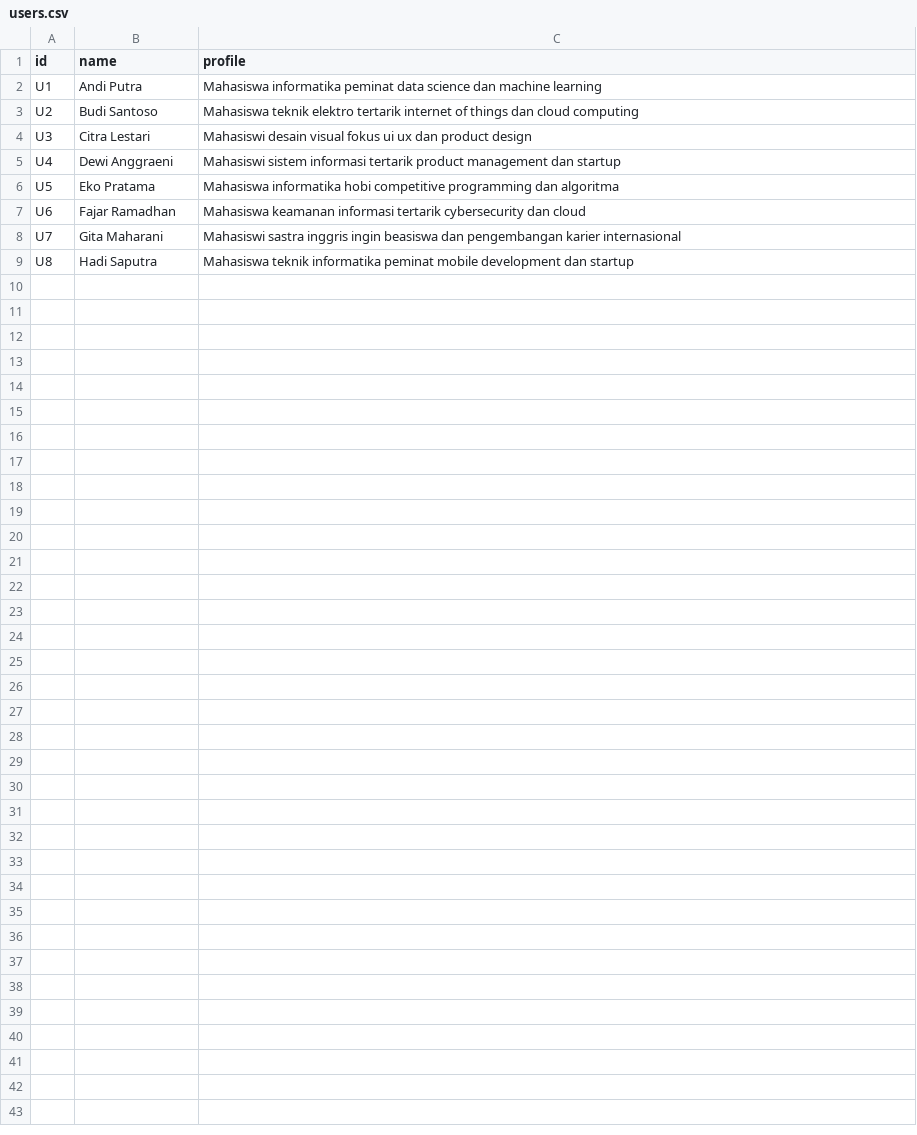
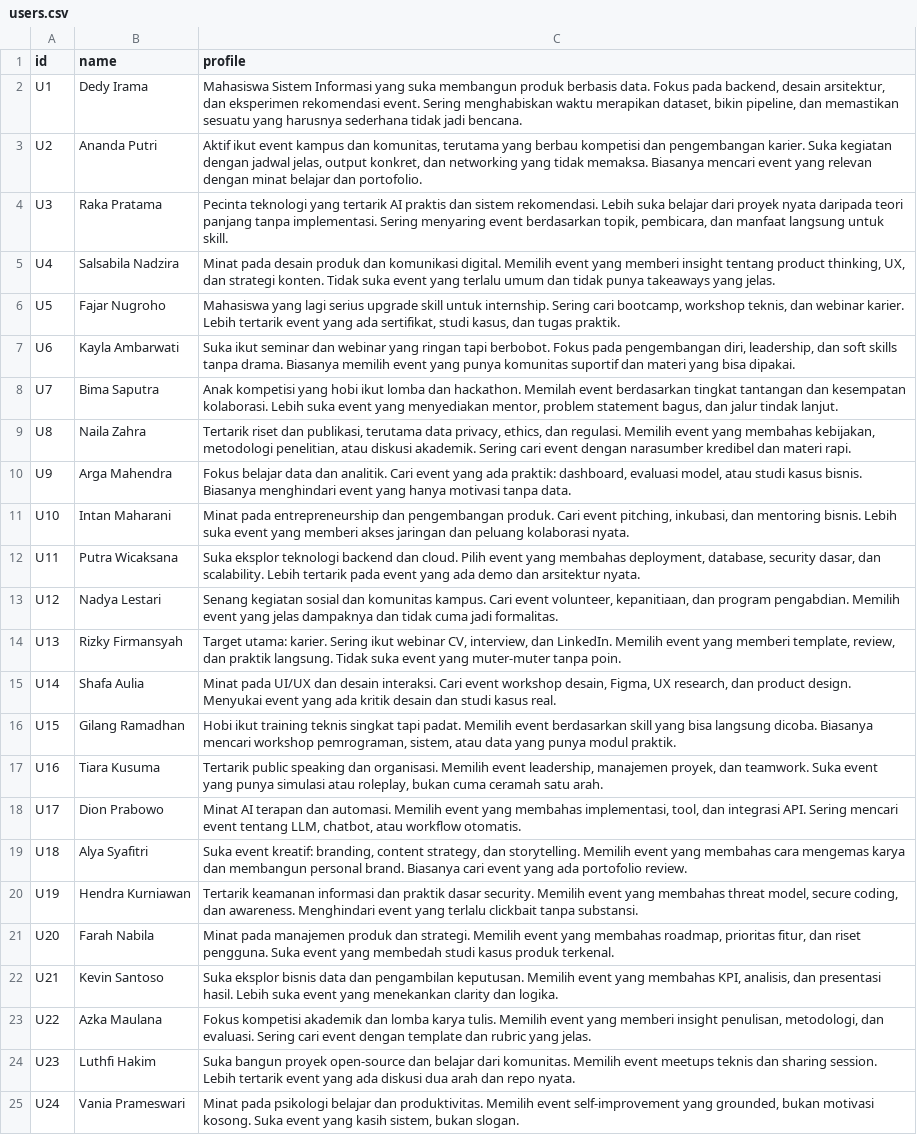
Before and after one commit to dedyirama-id/kael-recommendation-system, a CSV file: src/main/resources/users.csv, drawn as a sheet; only a part is shown; the diff covers the shown part only.

Commit message:
chore: change to actual dataset

```diff
--- a/src/main/resources/users.csv
+++ b/src/main/resources/users.csv
@@ -1,9 +1,25 @@
 id,name,profile
-U1,Andi Putra,Mahasiswa informatika peminat data science dan machine learning
-U2,Budi Santoso,Mahasiswa teknik elektro tertarik internet of things dan cloud computing
-U3,Citra Lestari,Mahasiswi desain visual fokus ui ux dan product design
-U4,Dewi Anggraeni,Mahasiswi sistem informasi tertarik product management dan startup
-U5,Eko Pratama,Mahasiswa informatika hobi competitive programming dan algoritma
-U6,Fajar Ramadhan,Mahasiswa keamanan informasi tertarik cybersecurity dan cloud
-U7,Gita Maharani,Mahasiswi sastra inggris ingin beasiswa dan pengembangan karier internasional
-U8,Hadi Saputra,Mahasiswa teknik informatika peminat mobile development dan startup
+U1,Dedy Irama,"Mahasiswa Sistem Informasi yang suka membangun produk berbasis data. Fokus pada backend, desain arsitektur, dan eksperimen rekomendasi event. Sering menghabiskan waktu merapikan dataset, bikin pipeline, dan memastikan sesuatu yang harusnya sederhana tidak jadi bencana."
+U2,Ananda Putri,"Aktif ikut event kampus dan komunitas, terutama yang berbau kompetisi dan pengembangan karier. Suka kegiatan dengan jadwal jelas, output konkret, dan networking yang tidak memaksa. Biasanya mencari event yang relevan dengan minat belajar dan portofolio."
+U3,Raka Pratama,"Pecinta teknologi yang tertarik AI praktis dan sistem rekomendasi. Lebih suka belajar dari proyek nyata daripada teori panjang tanpa implementasi. Sering menyaring event berdasarkan topik, pembicara, dan manfaat langsung untuk skill."
+U4,Salsabila Nadzira,"Minat pada desain produk dan komunikasi digital. Memilih event yang memberi insight tentang product thinking, UX, dan strategi konten. Tidak suka event yang terlalu umum dan tidak punya takeaways yang jelas."
+U5,Fajar Nugroho,"Mahasiswa yang lagi serius upgrade skill untuk internship. Sering cari bootcamp, workshop teknis, dan webinar karier. Lebih tertarik event yang ada sertifikat, studi kasus, dan tugas praktik."
+U6,Kayla Ambarwati,"Suka ikut seminar dan webinar yang ringan tapi berbobot. Fokus pada pengembangan diri, leadership, dan soft skills tanpa drama. Biasanya memilih event yang punya komunitas suportif dan materi yang bisa dipakai."
+U7,Bima Saputra,"Anak kompetisi yang hobi ikut lomba dan hackathon. Memilah event berdasarkan tingkat tantangan dan kesempatan kolaborasi. Lebih suka event yang menyediakan mentor, problem statement bagus, dan jalur tindak lanjut."
+U8,Naila Zahra,"Tertarik riset dan publikasi, terutama data privacy, ethics, dan regulasi. Memilih event yang membahas kebijakan, metodologi penelitian, atau diskusi akademik. Sering cari event dengan narasumber kredibel dan materi rapi."
+U9,Arga Mahendra,"Fokus belajar data dan analitik. Cari event yang ada praktik: dashboard, evaluasi model, atau studi kasus bisnis. Biasanya menghindari event yang hanya motivasi tanpa data."
+U10,Intan Maharani,"Minat pada entrepreneurship dan pengembangan produk. Cari event pitching, inkubasi, dan mentoring bisnis. Lebih suka event yang memberi akses jaringan dan peluang kolaborasi nyata."
+U11,Putra Wicaksana,"Suka eksplor teknologi backend dan cloud. Pilih event yang membahas deployment, database, security dasar, dan scalability. Lebih tertarik pada event yang ada demo dan arsitektur nyata."
+U12,Nadya Lestari,"Senang kegiatan sosial dan komunitas kampus. Cari event volunteer, kepanitiaan, dan program pengabdian. Memilih event yang jelas dampaknya dan tidak cuma jadi formalitas."
+U13,Rizky Firmansyah,"Target utama: karier. Sering ikut webinar CV, interview, dan LinkedIn. Memilih event yang memberi template, review, dan praktik langsung. Tidak suka event yang muter-muter tanpa poin."
+U14,Shafa Aulia,"Minat pada UI/UX dan desain interaksi. Cari event workshop desain, Figma, UX research, dan product design. Menyukai event yang ada kritik desain dan studi kasus real."
+U15,Gilang Ramadhan,"Hobi ikut training teknis singkat tapi padat. Memilih event berdasarkan skill yang bisa langsung dicoba. Biasanya mencari workshop pemrograman, sistem, atau data yang punya modul praktik."
+U16,Tiara Kusuma,"Tertarik public speaking dan organisasi. Memilih event leadership, manajemen proyek, dan teamwork. Suka event yang punya simulasi atau roleplay, bukan cuma ceramah satu arah."
+U17,Dion Prabowo,"Minat AI terapan dan automasi. Memilih event yang membahas implementasi, tool, dan integrasi API. Sering mencari event tentang LLM, chatbot, atau workflow otomatis."
+U18,Alya Syafitri,"Suka event kreatif: branding, content strategy, dan storytelling. Memilih event yang membahas cara mengemas karya dan membangun personal brand. Biasanya cari event yang ada portofolio review."
+U19,Hendra Kurniawan,"Tertarik keamanan informasi dan praktik dasar security. Memilih event yang membahas threat model, secure coding, dan awareness. Menghindari event yang terlalu clickbait tanpa substansi."
+U20,Farah Nabila,"Minat pada manajemen produk dan strategi. Memilih event yang membahas roadmap, prioritas fitur, dan riset pengguna. Suka event yang membedah studi kasus produk terkenal."
+U21,Kevin Santoso,"Suka eksplor bisnis data dan pengambilan keputusan. Memilih event yang membahas KPI, analisis, dan presentasi hasil. Lebih suka event yang menekankan clarity dan logika."
+U22,Azka Maulana,"Fokus kompetisi akademik dan lomba karya tulis. Memilih event yang memberi insight penulisan, metodologi, dan evaluasi. Sering cari event dengan template dan rubric yang jelas."
+U23,Luthfi Hakim,"Suka bangun proyek open-source dan belajar dari komunitas. Memilih event meetups teknis dan sharing session. Lebih tertarik event yang ada diskusi dua arah dan repo nyata."
+U24,Vania Prameswari,"Minat pada psikologi belajar dan produktivitas. Memilih event self-improvement yang grounded, bukan motivasi kosong. Suka event yang kasih sistem, bukan slogan."
```
Also changed, not shown: 6 added rows elsewhere in this file, src/main/resources/event_tag.csv, src/main/resources/user_tag.csv, 6 other files.
